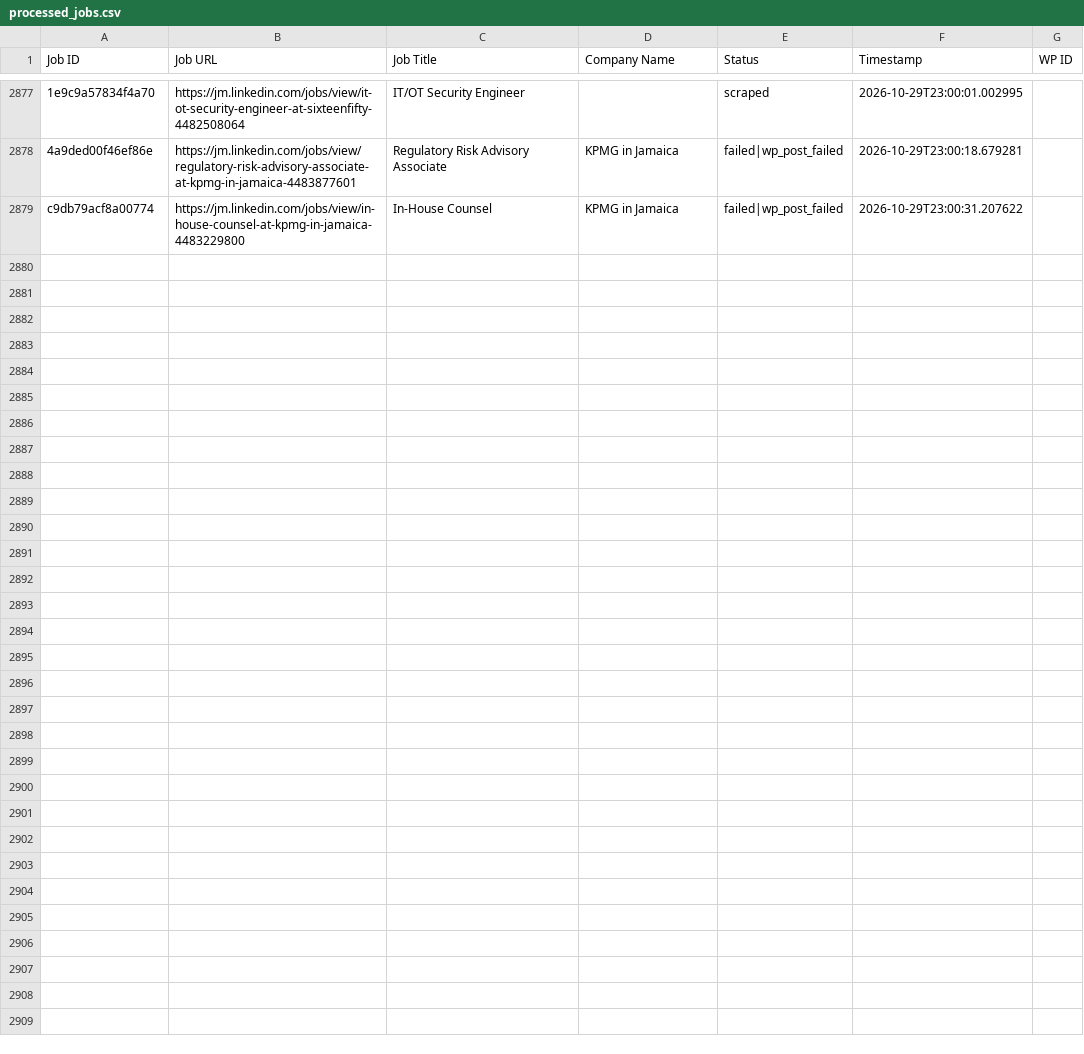
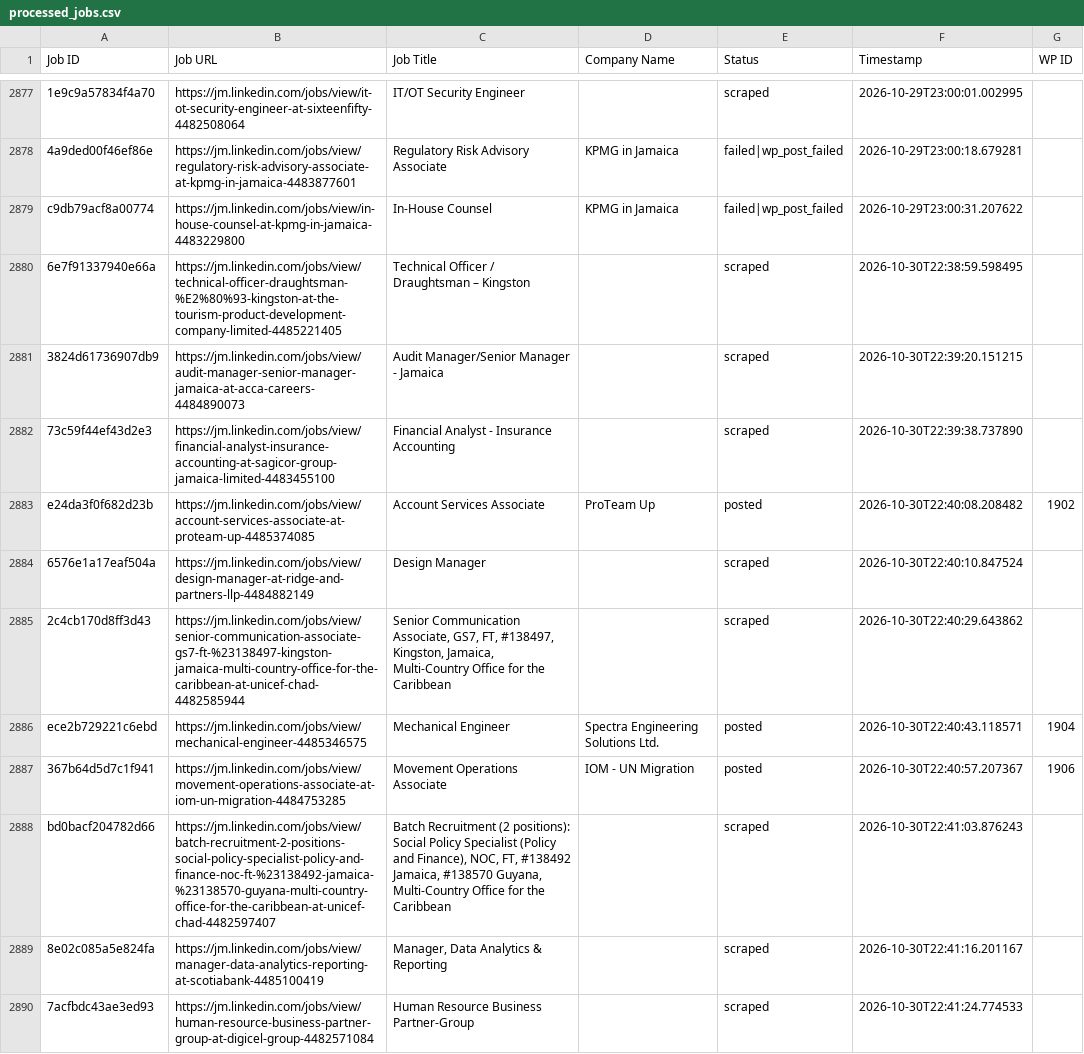
Before and after one commit to mimusdesign/jm, a CSV file: processed_jobs.csv, drawn as a sheet; only a part is shown, gaps mark what is left out; the diff covers the shown part only; the diff names each change by its address in the sheet, - before the commit and + after, or states it on an @@ line.

```diff
--- a/processed_jobs.csv
+++ b/processed_jobs.csv
+row 2880: 6e7f91337940e66a | https://jm.linkedin.com/jobs/view/technical-officer-draughtsman-%E2%80%93-kingston-at-the-tourism-product-development-company-limited-4485221405 | Technical Officer / Draughtsman – Kingston |  | scraped | 2026-10-30T22:38:59.598495
+row 2881: 3824d61736907db9 | https://jm.linkedin.com/jobs/view/audit-manager-senior-manager-jamaica-at-acca-careers-4484890073 | Audit Manager/Senior Manager - Jamaica |  | scraped | 2026-10-30T22:39:20.151215
+row 2882: 73c59f44ef43d2e3 | https://jm.linkedin.com/jobs/view/financial-analyst-insurance-accounting-at-sagicor-group-jamaica-limited-4483455100 | Financial Analyst - Insurance Accounting |  | scraped | 2026-10-30T22:39:38.737890
+row 2883: e24da3f0f682d23b | https://jm.linkedin.com/jobs/view/account-services-associate-at-proteam-up-4485374085 | Account Services Associate | ProTeam Up | posted | 2026-10-30T22:40:08.208482 | 1902
+row 2884: 6576e1a17eaf504a | https://jm.linkedin.com/jobs/view/design-manager-at-ridge-and-partners-llp-4484882149 | Design Manager |  | scraped | 2026-10-30T22:40:10.847524
+row 2885: 2c4cb170d8ff3d43 | https://jm.linkedin.com/jobs/view/senior-communication-associate-gs7-ft-%23138497-kingston-jamaica-multi-country-office-for-the-caribbean-at-unicef-chad-4482585944 | Senior Communication Associate, GS7, FT, #138497, Kingston, Jamaica, Multi-Country Office for the Caribbean |  | scraped | 2026-10-30T22:40:29.643862
+row 2886: ece2b729221c6ebd | https://jm.linkedin.com/jobs/view/mechanical-engineer-4485346575 | Mechanical Engineer | Spectra Engineering Solutions Ltd. | posted | 2026-10-30T22:40:43.118571 | 1904
+row 2887: 367b64d5d7c1f941 | https://jm.linkedin.com/jobs/view/movement-operations-associate-at-iom-un-migration-4484753285 | Movement Operations Associate | IOM - UN Migration | posted | 2026-10-30T22:40:57.207367 | 1906
+row 2888: bd0bacf204782d66 | https://jm.linkedin.com/jobs/view/batch-recruitment-2-positions-social-policy-specialist-policy-and-finance-noc-ft-%23138492-jamaica-%23138570-guyana-multi-country-office-for-the-caribbean-at-unicef-chad-4482597407 | Batch Recruitment (2 positions): Social Policy Specialist (Policy and Finance), NOC, FT, #138492 Jamaica, #138570 Guyana, Multi-Country Office for the Caribbean |  | scraped | 2026-10-30T22:41:03.876243
+row 2889: 8e02c085a5e824fa | https://jm.linkedin.com/jobs/view/manager-data-analytics-reporting-at-scotiabank-4485100419 | Manager, Data Analytics & Reporting |  | scraped | 2026-10-30T22:41:16.201167
+row 2890: 7acfbdc43ae3ed93 | https://jm.linkedin.com/jobs/view/human-resource-business-partner-group-at-digicel-group-4482571084 | Human Resource Business Partner-Group |  | scraped | 2026-10-30T22:41:24.774533
```
Also changed, not shown: 11 added rows elsewhere in this file.
